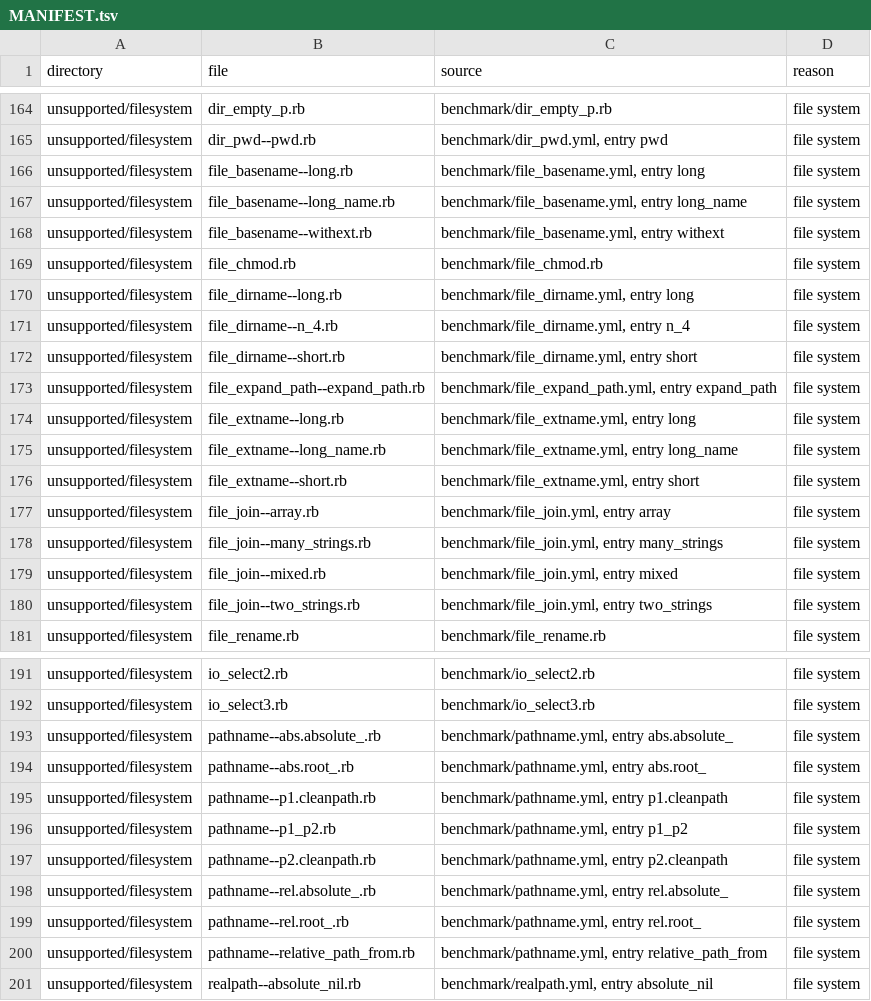
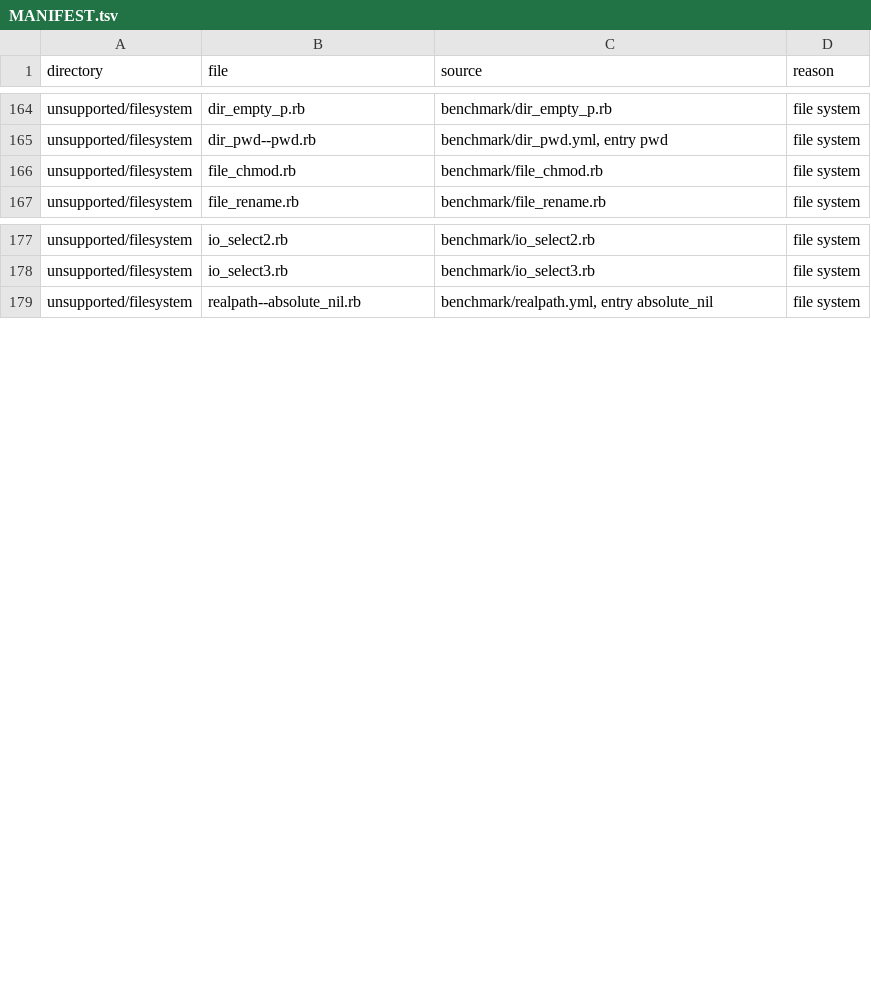
Before and after one commit to cameo-lang/cameo, a TSV file: benchmarks/ruby/MANIFEST.tsv, drawn as a sheet; only a part is shown, gaps mark what is left out; the diff covers the shown part only.

```diff
--- a/benchmarks/ruby/MANIFEST.tsv
+++ b/benchmarks/ruby/MANIFEST.tsv
@@ -165,17 +165,3 @@ unsupported/filesystem	dir_empty_p.rb	benchmark/dir_empty_p.rb	file system
 unsupported/filesystem	dir_pwd--pwd.rb	benchmark/dir_pwd.yml, entry pwd	file system
-unsupported/filesystem	file_basename--long.rb	benchmark/file_basename.yml, entry long	file system
-unsupported/filesystem	file_basename--long_name.rb	benchmark/file_basename.yml, entry long_name	file system
-unsupported/filesystem	file_basename--withext.rb	benchmark/file_basename.yml, entry withext	file system
 unsupported/filesystem	file_chmod.rb	benchmark/file_chmod.rb	file system
-unsupported/filesystem	file_dirname--long.rb	benchmark/file_dirname.yml, entry long	file system
-unsupported/filesystem	file_dirname--n_4.rb	benchmark/file_dirname.yml, entry n_4	file system
-unsupported/filesystem	file_dirname--short.rb	benchmark/file_dirname.yml, entry short	file system
-unsupported/filesystem	file_expand_path--expand_path.rb	benchmark/file_expand_path.yml, entry expand_path	file system
-unsupported/filesystem	file_extname--long.rb	benchmark/file_extname.yml, entry long	file system
-unsupported/filesystem	file_extname--long_name.rb	benchmark/file_extname.yml, entry long_name	file system
-unsupported/filesystem	file_extname--short.rb	benchmark/file_extname.yml, entry short	file system
-unsupported/filesystem	file_join--array.rb	benchmark/file_join.yml, entry array	file system
-unsupported/filesystem	file_join--many_strings.rb	benchmark/file_join.yml, entry many_strings	file system
-unsupported/filesystem	file_join--mixed.rb	benchmark/file_join.yml, entry mixed	file system
-unsupported/filesystem	file_join--two_strings.rb	benchmark/file_join.yml, entry two_strings	file system
 unsupported/filesystem	file_rename.rb	benchmark/file_rename.rb	file system
@@ -192,10 +178,2 @@ unsupported/filesystem	io_select2.rb	benchmark/io_select2.rb	file system
 unsupported/filesystem	io_select3.rb	benchmark/io_select3.rb	file system
-unsupported/filesystem	pathname--abs.absolute_.rb	benchmark/pathname.yml, entry abs.absolute_	file system
-unsupported/filesystem	pathname--abs.root_.rb	benchmark/pathname.yml, entry abs.root_	file system
-unsupported/filesystem	pathname--p1.cleanpath.rb	benchmark/pathname.yml, entry p1.cleanpath	file system
-unsupported/filesystem	pathname--p1_p2.rb	benchmark/pathname.yml, entry p1_p2	file system
-unsupported/filesystem	pathname--p2.cleanpath.rb	benchmark/pathname.yml, entry p2.cleanpath	file system
-unsupported/filesystem	pathname--rel.absolute_.rb	benchmark/pathname.yml, entry rel.absolute_	file system
-unsupported/filesystem	pathname--rel.root_.rb	benchmark/pathname.yml, entry rel.root_	file system
-unsupported/filesystem	pathname--relative_path_from.rb	benchmark/pathname.yml, entry relative_path_from	file system
 unsupported/filesystem	realpath--absolute_nil.rb	benchmark/realpath.yml, entry absolute_nil	file system
```
Also changed, not shown: 22 added rows elsewhere in this file, 33 other files.
